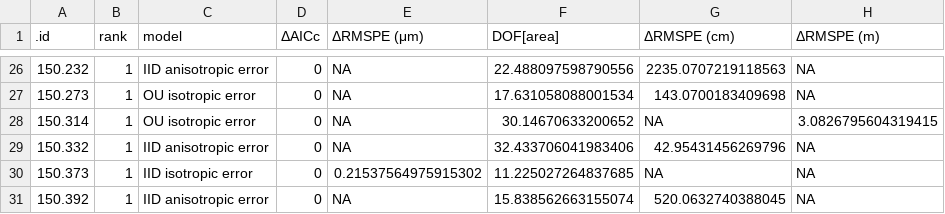
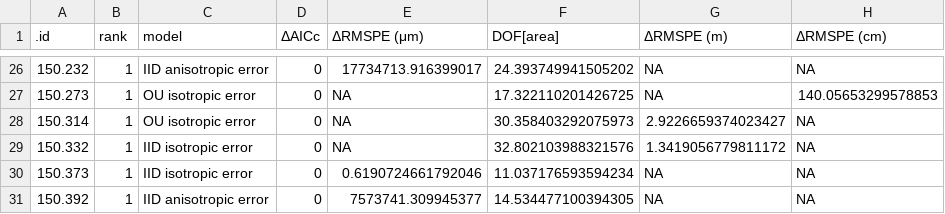
Before and after one commit to icrichmond/HareSpaceUse, a CSV file: output/harestopmodels.csv, drawn as a sheet; only a part is shown, gaps mark what is left out; the diff covers the shown part only.

```diff
--- a/output/harestopmodels.csv
+++ b/output/harestopmodels.csv
@@ -1 +1 @@
-.id,rank,model,ΔAICc,ΔRMSPE (μm),DOF[area],ΔRMSPE (cm),ΔRMSPE (m)
+.id,rank,model,ΔAICc,ΔRMSPE (μm),DOF[area],ΔRMSPE (m),ΔRMSPE (cm)
@@ -26,6 +26,6 @@
-150.232,1,IID anisotropic error,0,NA,22.488097598790556,2235.0707219118563,NA
-150.273,1,OU isotropic error,0,NA,17.631058088001534,143.0700183409698,NA
-150.314,1,OU isotropic error,0,NA,30.14670633200652,NA,3.0826795604319415
-150.332,1,IID anisotropic error,0,NA,32.433706041983406,42.95431456269796,NA
-150.373,1,IID isotropic error,0,0.21537564975915302,11.225027264837685,NA,NA
-150.392,1,IID anisotropic error,0,NA,15.838562663155074,520.0632740388045,NA
+150.232,1,IID anisotropic error,0,17734713.916399017,24.393749941505202,NA,NA
+150.273,1,OU isotropic error,0,NA,17.322110201426725,NA,140.05653299578853
+150.314,1,OU isotropic error,0,NA,30.358403292075973,2.9226659374023427,NA
+150.332,1,IID isotropic error,0,NA,32.802103988321576,1.3419056779811172,NA
+150.373,1,IID isotropic error,0,0.6190724661792046,11.037176593594234,NA,NA
+150.392,1,IID anisotropic error,0,7573741.309945377,14.534477100394305,NA,NA
```
Also changed, not shown: 63 edited cells elsewhere in this file, output/haresClean.csv, output/haresmodelsummary.csv, 14 other files.
